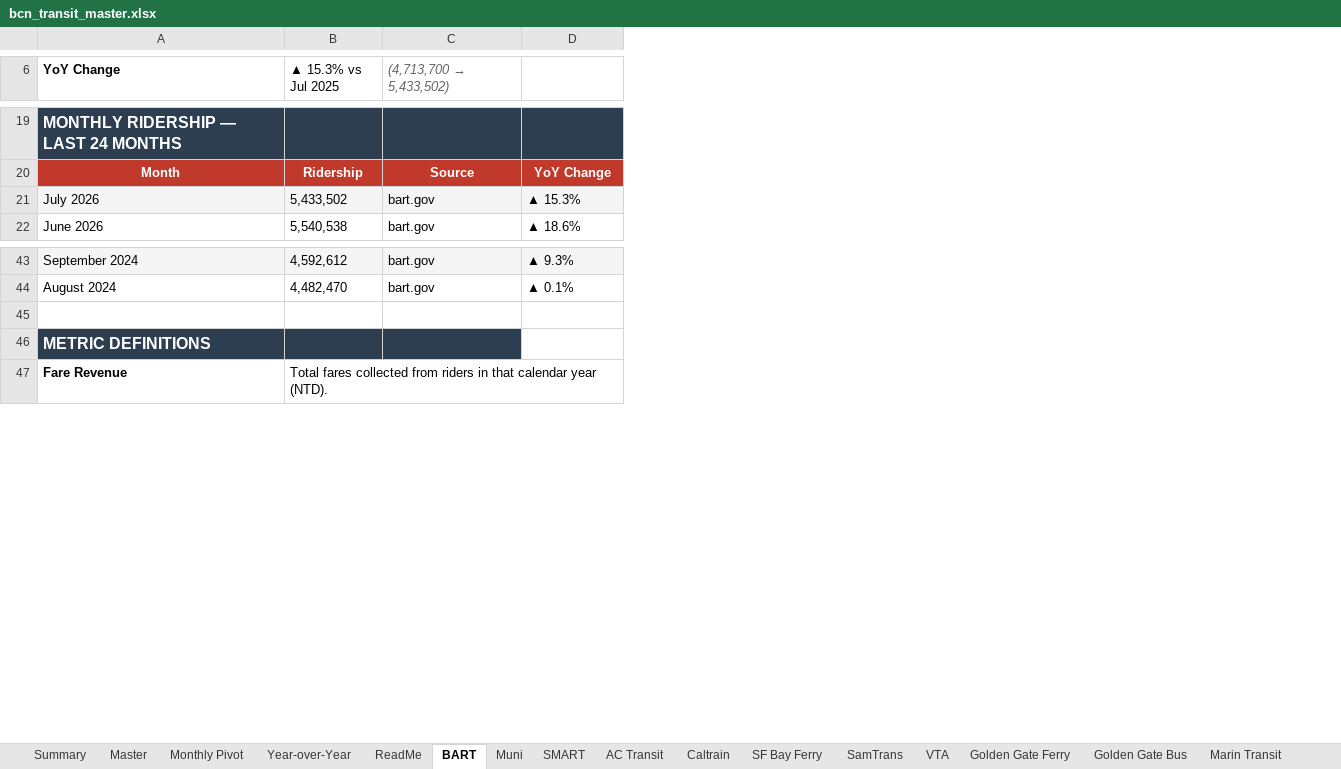
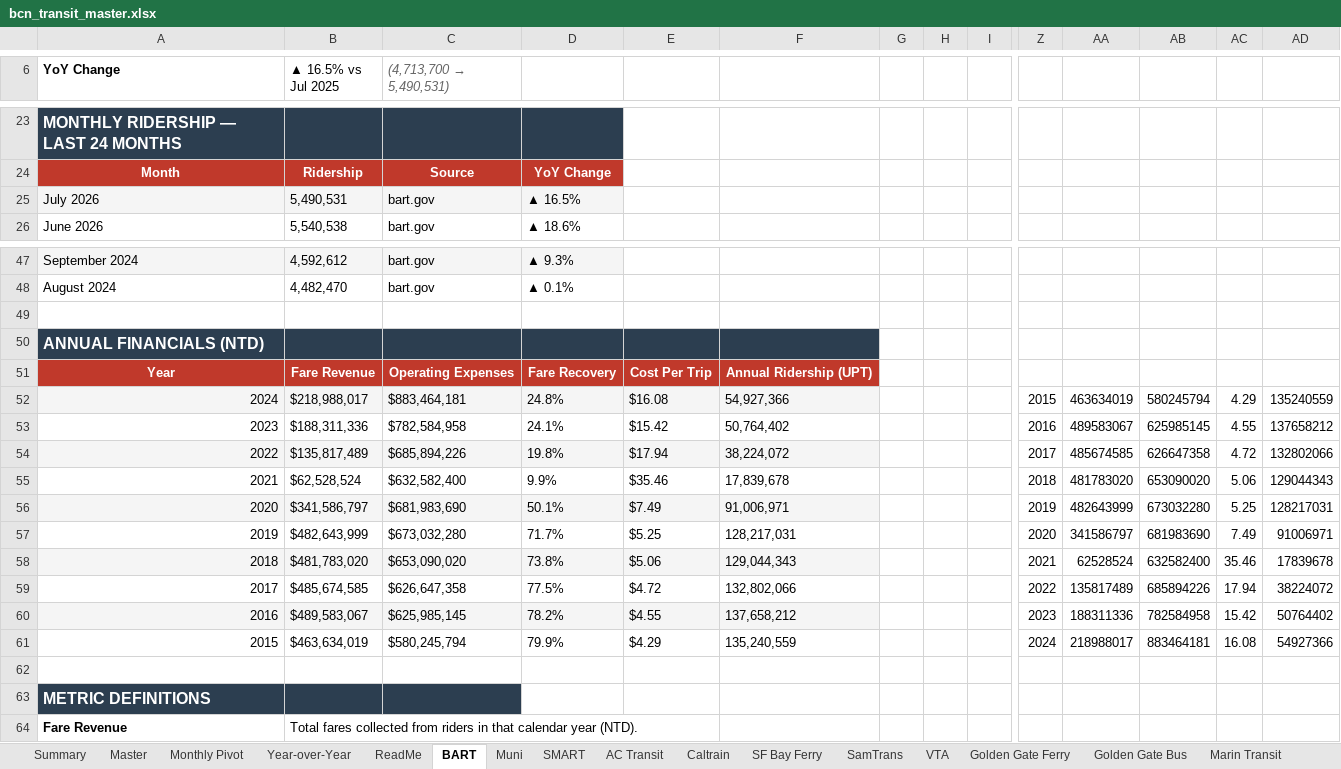
Before and after one commit to alariosjx/bcn-transit-tracker, an Excel workbook: data/public/bcn_transit_master.xlsx, sheet BART, drawn as a sheet; only a part is shown, gaps mark what is left out; values as stored, in another font and other column widths than the file's, no borders; charts and pictures not drawn; addresses are those after the commit; rows hold the shown columns only; the diff covers the shown part only; the diff names each change by its address in the sheet, - before the commit and + after, or states it on an @@ line.

Commit message:
chore: scrape bart 2026-08-11

```diff
--- a/data/public/bcn_transit_master.xlsx (sheet BART)
+++ b/data/public/bcn_transit_master.xlsx (sheet BART)
+column E, empty
+column F, empty
+column G, empty
+column H, empty
+column I, empty
+column Z, empty
+column AA, empty
+column AB, empty
+column AC, empty
+column AD, empty
-B6: ▲ 15.3% vs Jul 2025
+B6: ▲ 16.5% vs Jul 2025
@@ C6: (4,713,700 → 5,433,502) → (4,713,700 → 5,490,531) @@
-B25 (▲ 16.5% vs Jul 2025): 5,433,502
+B25 (▲ 16.5% vs Jul 2025): 5,490,531
-D25: ▲ 15.3%
+D25: ▲ 16.5%
+row 50: ANNUAL FINANCIALS (NTD)
+row 51: Year | Fare Revenue | Operating Expenses | Fare Recovery | Cost Per Trip | Annual Ridership (UPT)
+row 52: 2024 | $218,988,017 | $883,464,181 | 24.8% | $16.08 | 54,927,366 |  |  |  | 2015 | 463634019 | 580245794 | 4.29 | 135240559
+row 53: 2023 | $188,311,336 | $782,584,958 | 24.1% | $15.42 | 50,764,402 |  |  |  | 2016 | 489583067 | 625985145 | 4.55 | 137658212
+row 54: 2022 | $135,817,489 | $685,894,226 | 19.8% | $17.94 | 38,224,072 |  |  |  | 2017 | 485674585 | 626647358 | 4.72 | 132802066
+row 55: 2021 | $62,528,524 | $632,582,400 | 9.9% | $35.46 | 17,839,678 |  |  |  | 2018 | 481783020 | 653090020 | 5.06 | 129044343
+row 56: 2020 | $341,586,797 | $681,983,690 | 50.1% | $7.49 | 91,006,971 |  |  |  | 2019 | 482643999 | 673032280 | 5.25 | 128217031
+row 57: 2019 | $482,643,999 | $673,032,280 | 71.7% | $5.25 | 128,217,031 |  |  |  | 2020 | 341586797 | 681983690 | 7.49 | 91006971
+row 58: 2018 | $481,783,020 | $653,090,020 | 73.8% | $5.06 | 129,044,343 |  |  |  | 2021 | 62528524 | 632582400 | 35.46 | 17839678
+row 59: 2017 | $485,674,585 | $626,647,358 | 77.5% | $4.72 | 132,802,066 |  |  |  | 2022 | 135817489 | 685894226 | 17.94 | 38224072
+row 60: 2016 | $489,583,067 | $625,985,145 | 78.2% | $4.55 | 137,658,212 |  |  |  | 2023 | 188311336 | 782584958 | 15.42 | 50764402
+row 61: 2015 | $463,634,019 | $580,245,794 | 79.9% | $4.29 | 135,240,559 |  |  |  | 2024 | 218988017 | 883464181 | 16.08 | 54927366
+row 62: (empty)
```
Also changed, not shown: 4 added rows, 16 added columns and 5 edited cells elsewhere in this sheet, sheet Master, sheet Vacaville City Coach, sheet Union City Transit, sheet Petaluma Transit, sheet WestCAT, sheet NVTA, 22 more sheets, charts or pictures, 32 other files.
